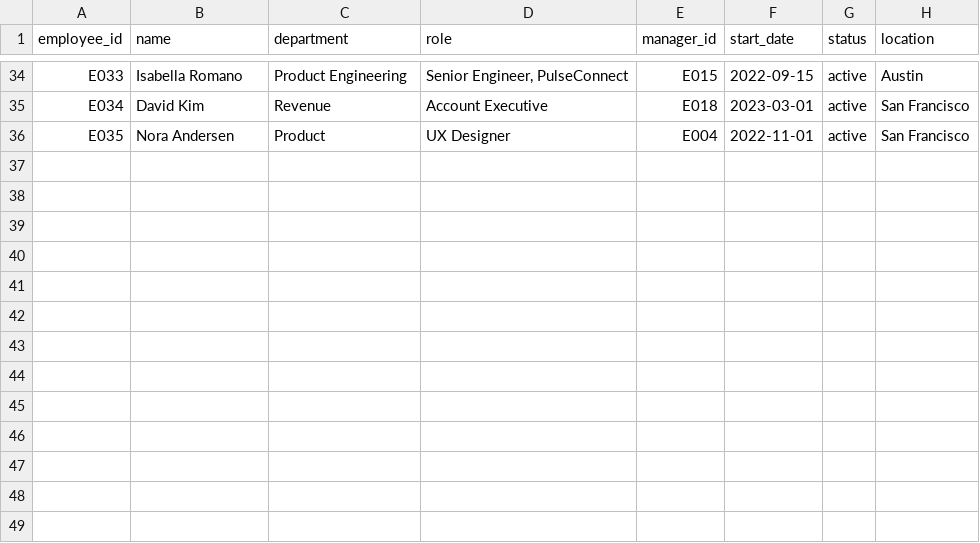
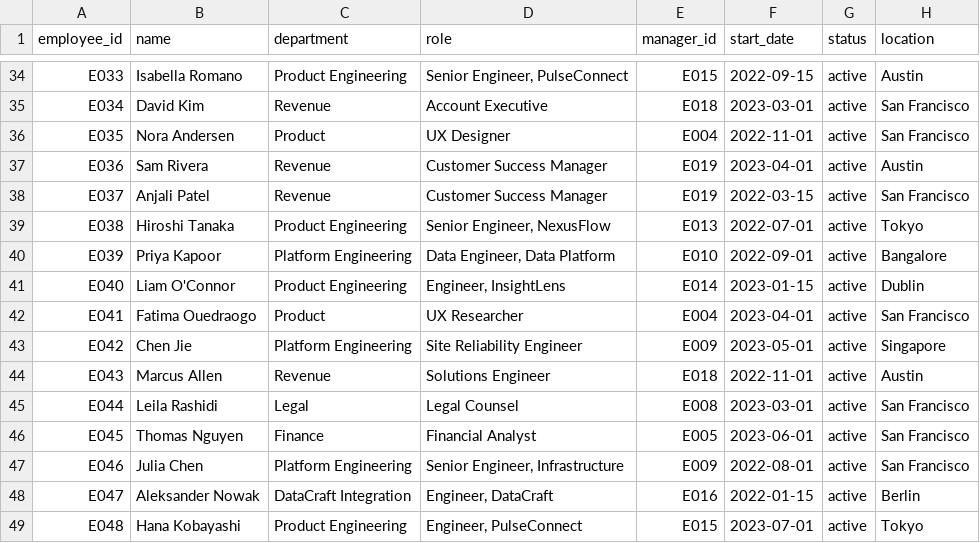
Before and after one commit to hemant1456/agentic_graph_rag_fusion, a CSV file: step_00_dataset/company_data/hr/employee_directory.csv, drawn as a sheet; only a part is shown, gaps mark what is left out; the diff names each change by its address in the sheet, - before the commit and + after, or states it on an @@ line.

```diff
--- a/step_00_dataset/company_data/hr/employee_directory.csv
+++ b/step_00_dataset/company_data/hr/employee_directory.csv
+row 37: E036 | Sam Rivera | Revenue | Customer Success Manager | E019 | 2023-04-01 | active | Austin
+row 38: E037 | Anjali Patel | Revenue | Customer Success Manager | E019 | 2022-03-15 | active | San Francisco
+row 39: E038 | Hiroshi Tanaka | Product Engineering | Senior Engineer, NexusFlow | E013 | 2022-07-01 | active | Tokyo
+row 40: E039 | Priya Kapoor | Platform Engineering | Data Engineer, Data Platform | E010 | 2022-09-01 | active | Bangalore
+row 41: E040 | Liam O'Connor | Product Engineering | Engineer, InsightLens | E014 | 2023-01-15 | active | Dublin
+row 42: E041 | Fatima Ouedraogo | Product | UX Researcher | E004 | 2023-04-01 | active | San Francisco
+row 43: E042 | Chen Jie | Platform Engineering | Site Reliability Engineer | E009 | 2023-05-01 | active | Singapore
+row 44: E043 | Marcus Allen | Revenue | Solutions Engineer | E018 | 2022-11-01 | active | Austin
+row 45: E044 | Leila Rashidi | Legal | Legal Counsel | E008 | 2023-03-01 | active | San Francisco
+row 46: E045 | Thomas Nguyen | Finance | Financial Analyst | E005 | 2023-06-01 | active | San Francisco
+row 47: E046 | Julia Chen | Platform Engineering | Senior Engineer, Infrastructure | E009 | 2022-08-01 | active | San Francisco
+row 48: E047 | Aleksander Nowak | DataCraft Integration | Engineer, DataCraft | E016 | 2022-01-15 | active | Berlin
+row 49: E048 | Hana Kobayashi | Product Engineering | Engineer, PulseConnect | E015 | 2023-07-01 | active | Tokyo
```
Also changed, not shown: step_00_dataset/company_data/finance/vendor_contracts_summary.csv, step_00_dataset/company_data/sales/customer_list.csv, 11 other files.
